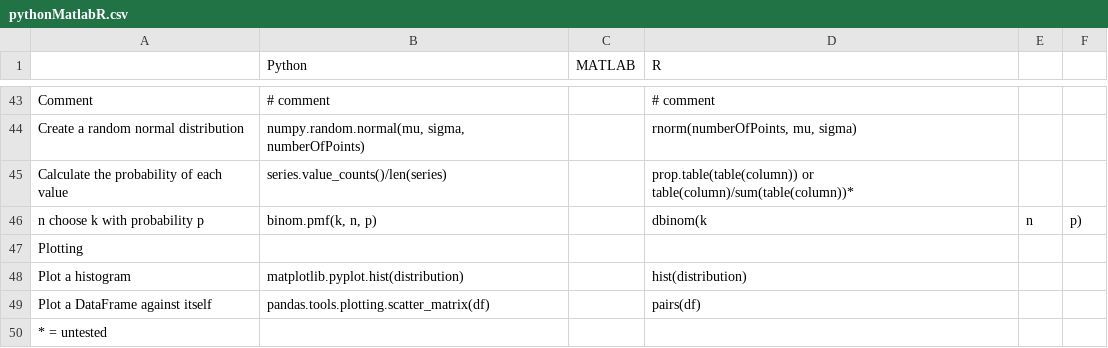
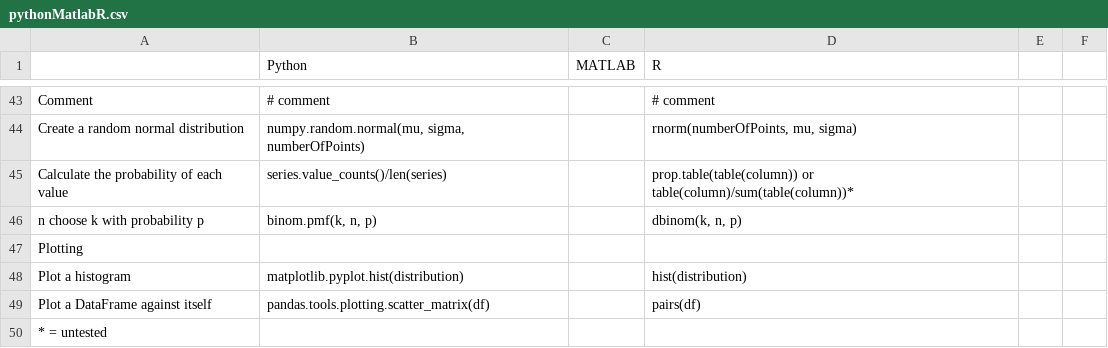
Before and after one commit to davidbailey/py, a CSV file: pythonMatlabR.csv, drawn as a sheet; only a part is shown, gaps mark what is left out.

Commit message:
Update pythonMatlabR.csv

```diff
--- a/pythonMatlabR.csv
+++ b/pythonMatlabR.csv
@@ -45,3 +45,3 @@ Create a random normal distribution,"numpy.random.normal(mu, sigma, numberOfPoin
 Calculate the probability of each value,series.value_counts()/len(series),,prop.table(table(column)) or table(column)/sum(table(column))*
-n choose k with probability p,"binom.pmf(k, n, p)",,dbinom(k, n, p)
+n choose k with probability p,"binom.pmf(k, n, p)",,"dbinom(k, n, p)"
 Plotting,,,
```
